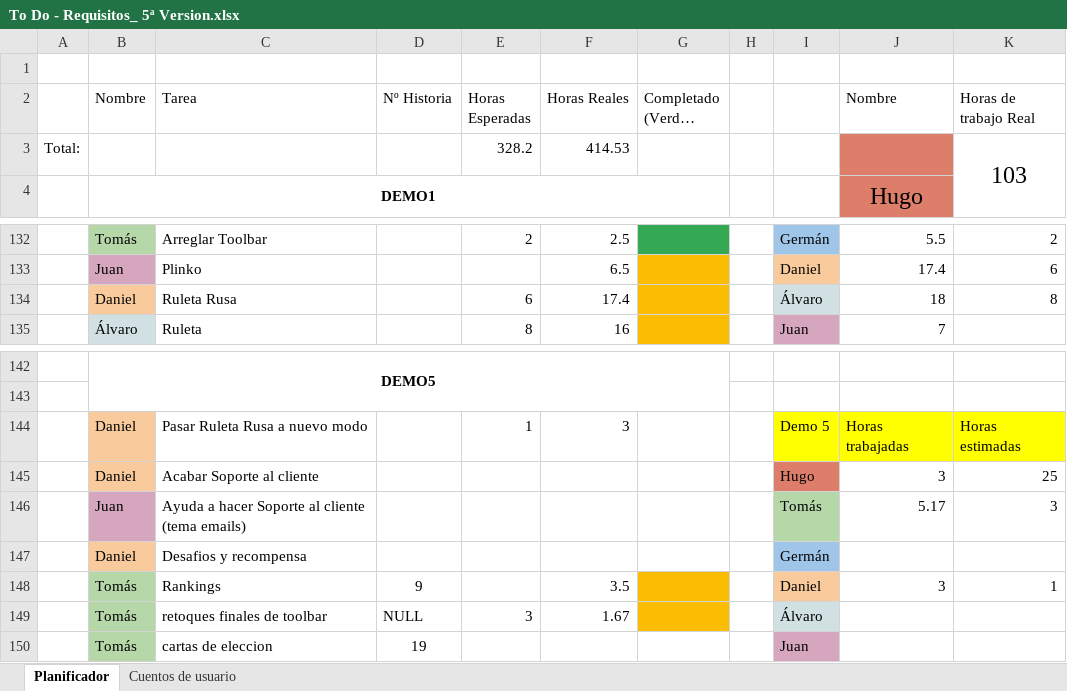
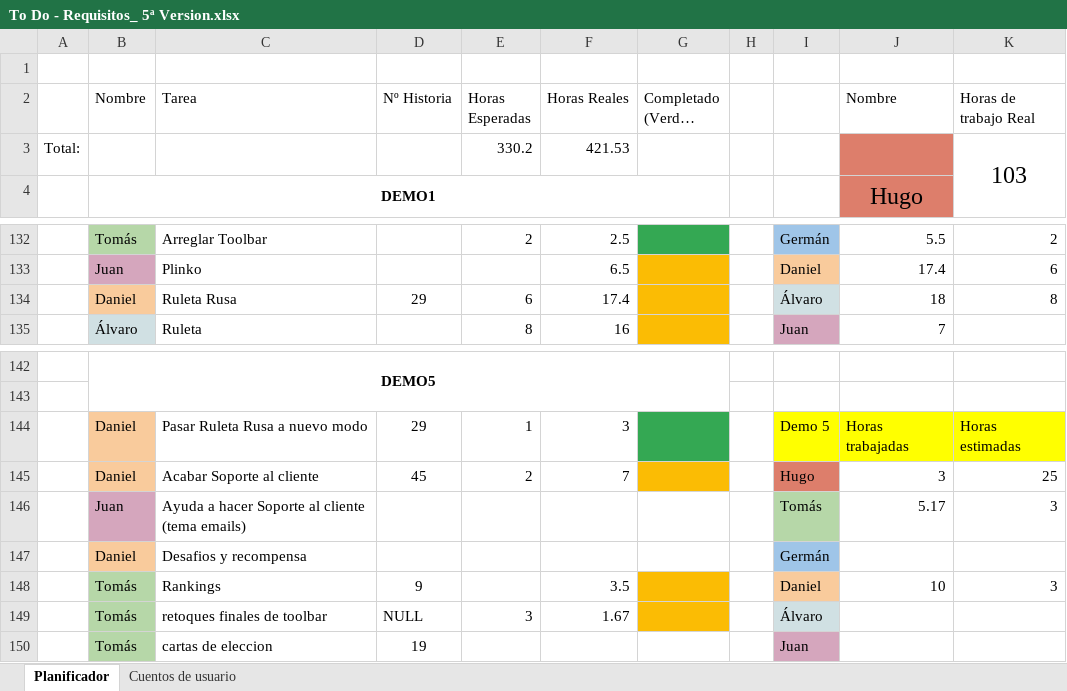
Before and after one commit to DonJuanFederico/Konguitos_Casino, an Excel workbook: Documentación/To Do - Requisitos_ 5ª Version.xlsx, sheet Planificador, drawn as a sheet; only a part is shown, gaps mark what is left out; long unchanged cells end in …; values as stored, in another font and other column widths than the file's, no borders; charts and pictures not drawn; the diff names each change by its address in the sheet, - before the commit and + after, or states it on an @@ line.

Commit message:
Excel PORFAVOR NO ME BORREN OTRA VEZ EL EXCEL y metida desafios y recompensas en plantilla

```diff
--- a/Documentación/To Do - Requisitos_ 5ª Version.xlsx (sheet Planificador)
+++ b/Documentación/To Do - Requisitos_ 5ª Version.xlsx (sheet Planificador)
-E3 (Horas Esperadas): 328.2
+E3 (Horas Esperadas): 330.2
-F3 (Horas Reales): 414.53
+F3 (Horas Reales): 421.53
-D134 (Nº Historia): (empty)
+D134 (Nº Historia): 29
-D144 (Nº Historia): (empty)
+D144 (Nº Historia): 29
-G144 fill: none
+G144 fill: #34A853
-D145 (Nº Historia): (empty)
+D145 (Nº Historia): 45
-E145 (Horas Esperadas): (empty)
+E145 (Horas Esperadas): 2
-F145 (Horas Reales): (empty)
+F145 (Horas Reales): 7
-G145 fill: none
+G145 fill: #FBBC04
-J148 (Nombre): 3
+J148 (Nombre): 10
-K148 (Horas de trabajo Real): 1
+K148 (Horas de trabajo Real): 3
```
Also changed, not shown: sheet Cuentos de usuario, 3 other files.
